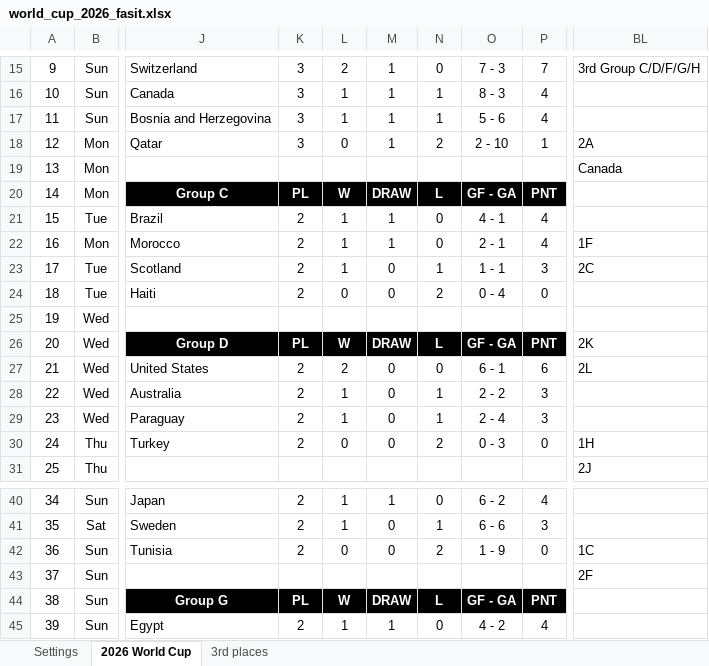
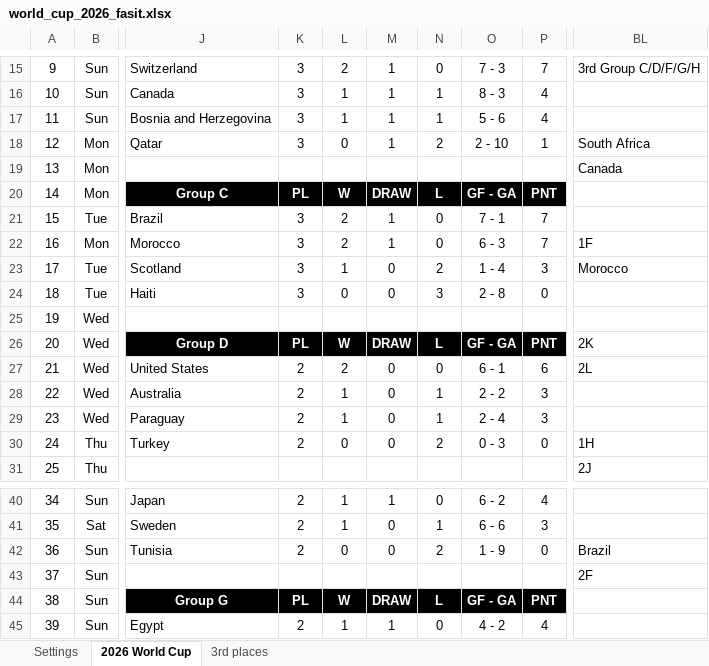
Before and after one commit to haavas/VM2026, an Excel workbook: fasit/world_cup_2026_fasit.xlsx, sheet 2026 World Cup, drawn as a sheet; only a part is shown, gaps mark what is left out; values as stored, in another font and other column widths than the file's, no borders; charts and pictures and conditional formats not drawn; the diff covers the shown part only; the diff names each change by its address in the sheet, - before the commit and + after, or states it on an @@ line.

Commit message:
South Africa"

```diff
--- a/fasit/world_cup_2026_fasit.xlsx (sheet 2026 World Cup)
+++ b/fasit/world_cup_2026_fasit.xlsx (sheet 2026 World Cup)
-BL18: 2A
+BL18: South Africa
-K21:K24: 2
+K21:K24: 3
-L21:L22: 1
+L21:L22: 2
-O21: 4 - 1
+O21: 7 - 1
-P21:P22: 4
+P21:P22: 7
-O22: 2 - 1
+O22: 6 - 3
-N23: 1
+N23: 2
-O23: 1 - 1
+O23: 1 - 4
-BL23: 2C
+BL23: Morocco
-N24: 2
+N24: 3
-O24: 0 - 4
+O24: 2 - 8
-BL42: 1C
+BL42: Brazil
```
Also changed, not shown: 2 added rows, 2 removed rows, 29 edited cells, cell formats and merged cells elsewhere in this sheet, sheet 3rd places, formulas that keep their value, 14 other files.
